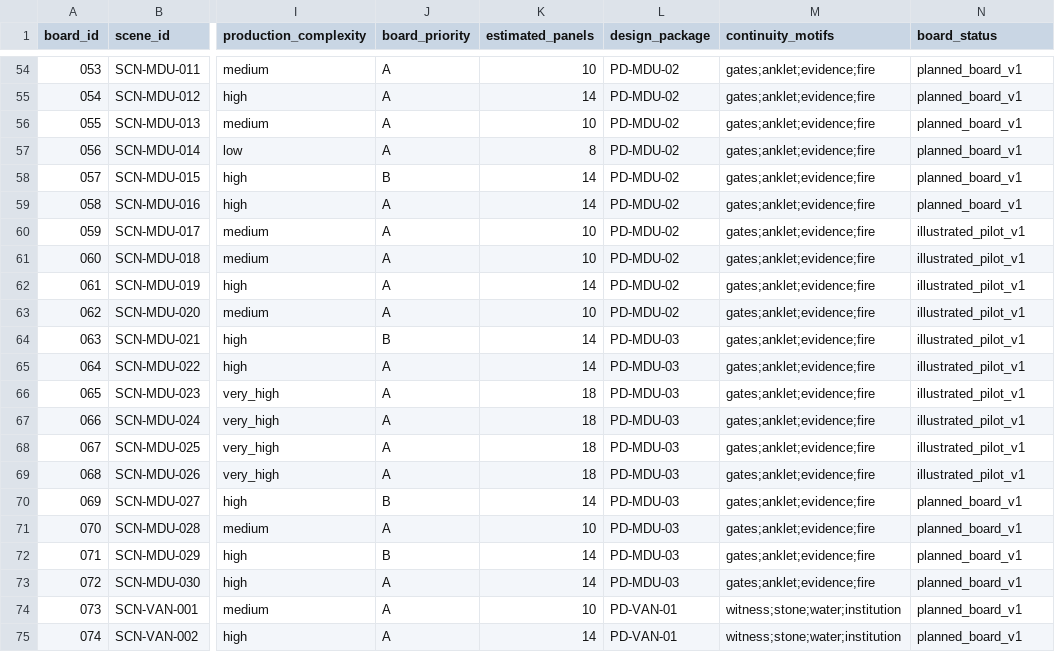
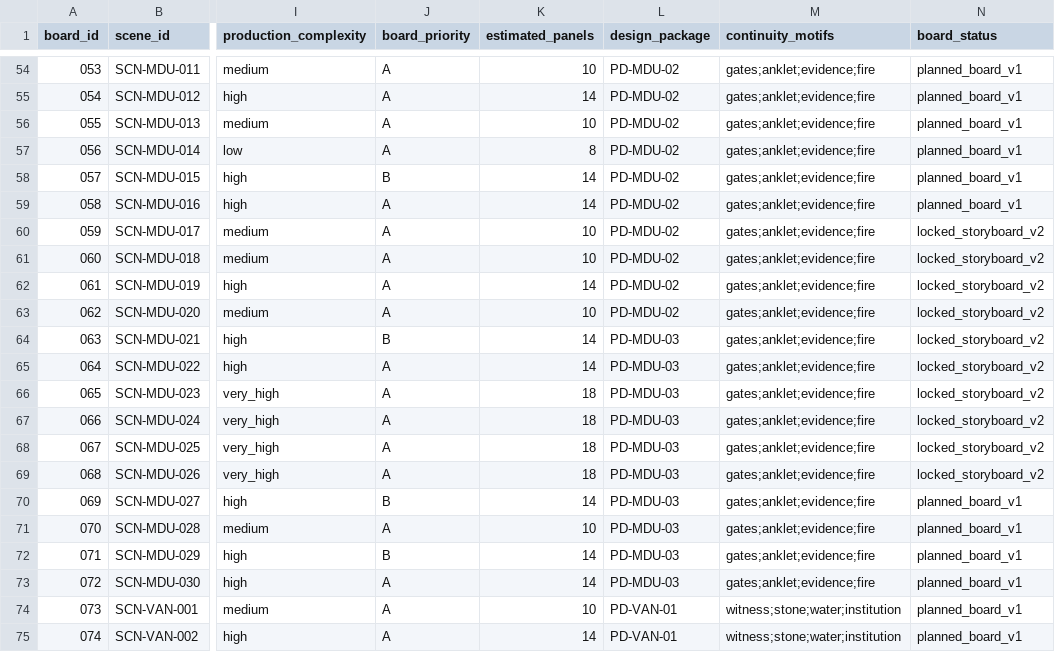
Before and after one commit to pugazg/Silpathikaram, a CSV file: evidence/storyboard_scene_register.csv, drawn as a sheet; only a part is shown, gaps mark what is left out; the diff names each change by its address in the sheet, - before the commit and + after, or states it on an @@ line.

Commit message:
Advance Madurai pilot scenes to locked Storyboard V2

```diff
--- a/evidence/storyboard_scene_register.csv
+++ b/evidence/storyboard_scene_register.csv
-N60:N69 (board_status): illustrated_pilot_v1
+N60:N69 (board_status): locked_storyboard_v2
```
